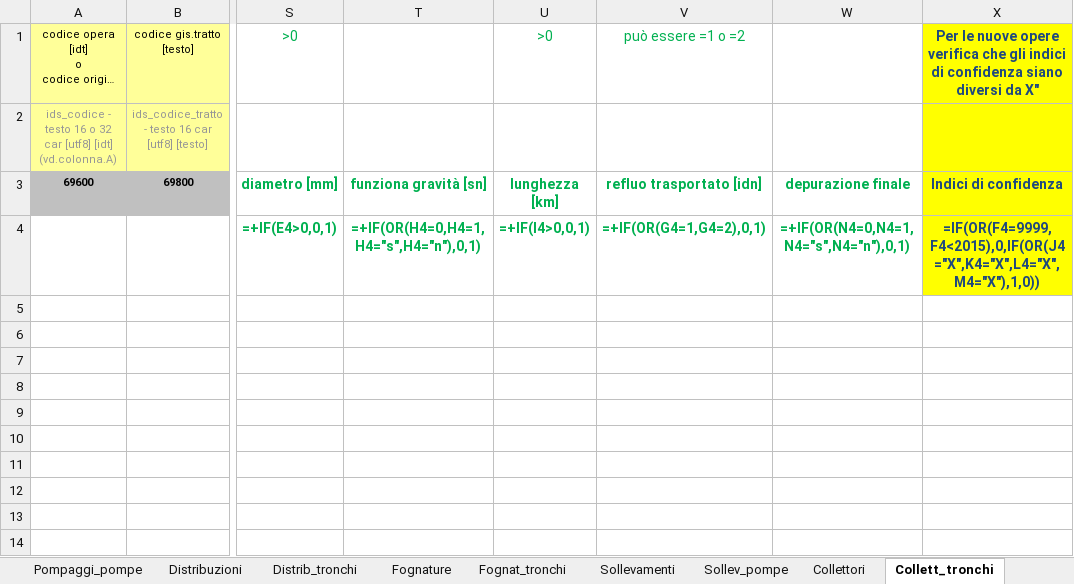
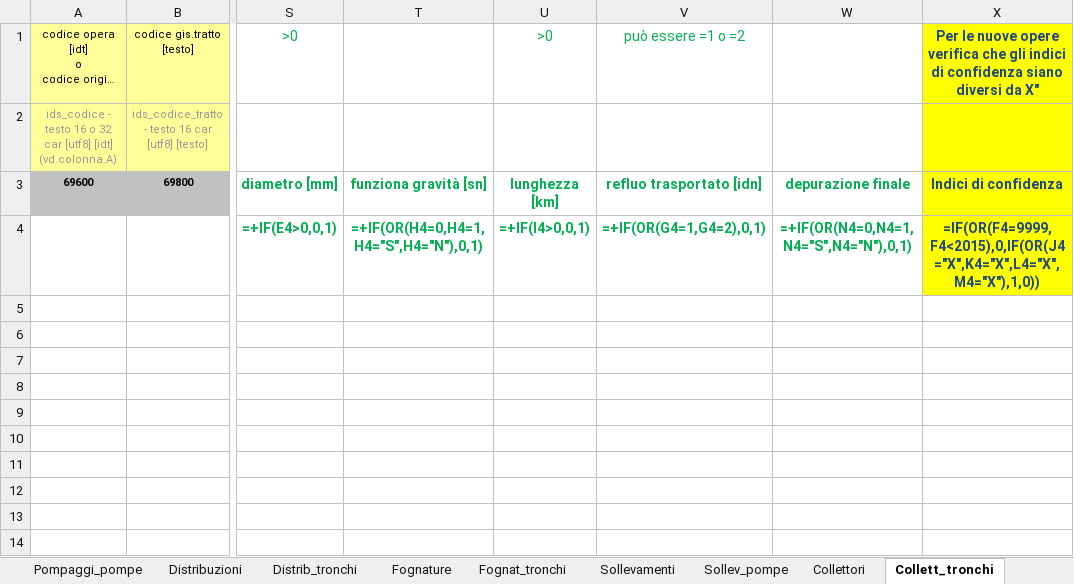
Before and after one commit to geosolutions-it/C179-DBIAIT, an Excel workbook: checks/checks_seed_files/DBI_bonta_dei_dati.xlsx, sheet Collett_tronchi, drawn as a sheet; only a part is shown, gaps mark what is left out; long unchanged cells end in …; values as stored, in another font and other column widths than the file's, no borders; formulas are shown in place of their values; the diff names each change by its address in the sheet, - before the commit and + after, or states it on an @@ line.

```diff
--- a/checks/checks_seed_files/DBI_bonta_dei_dati.xlsx (sheet Collett_tronchi)
+++ b/checks/checks_seed_files/DBI_bonta_dei_dati.xlsx (sheet Collett_tronchi)
-T4: =+IF(OR(H4=0,H4=1,H4="s",H4="n"),0,1)
+T4: =+IF(OR(H4=0,H4=1,H4="S",H4="N"),0,1)
-W4: =+IF(OR(N4=0,N4=1,N4="s",N4="n"),0,1)
+W4: =+IF(OR(N4=0,N4=1,N4="S",N4="N"),0,1)
```
Also changed, not shown: sheet Scaricatori, sheet Sorgenti, sheet Laghi, sheet Fiumi, sheet Pozzi, sheet Fognat_tronchi, 7 more sheets, checks/checks_seed_files/Check_shp_ACQ.xlsx, checks/checks_seed_files/Check_shp_FGN.xlsx.
